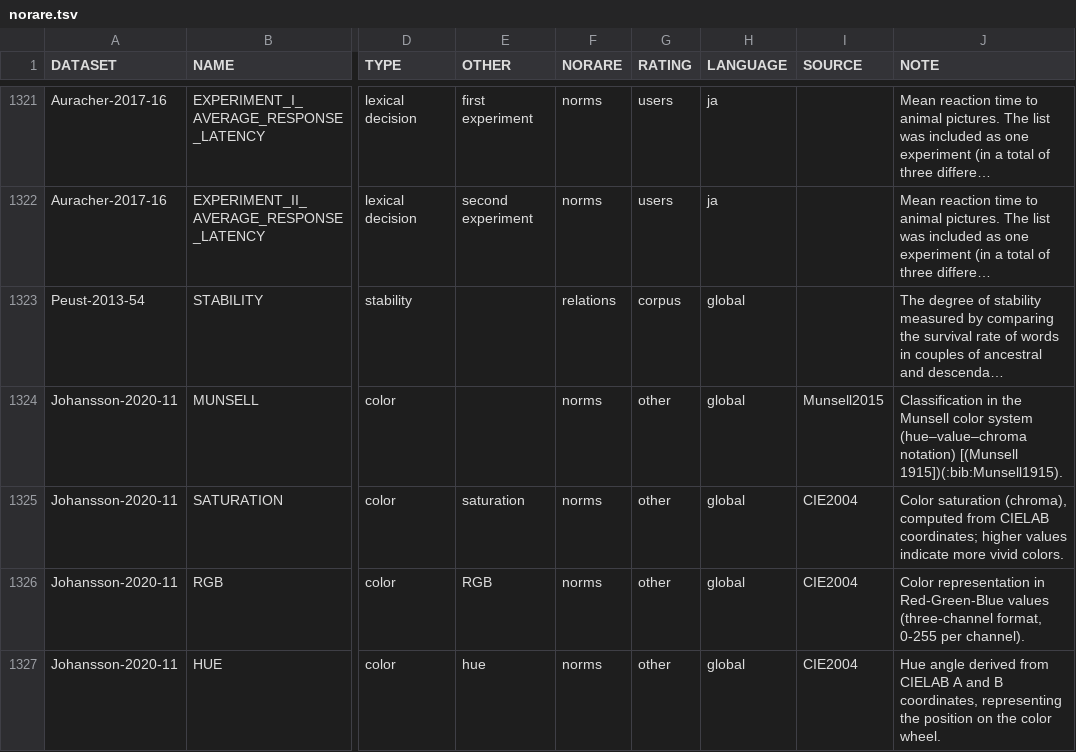
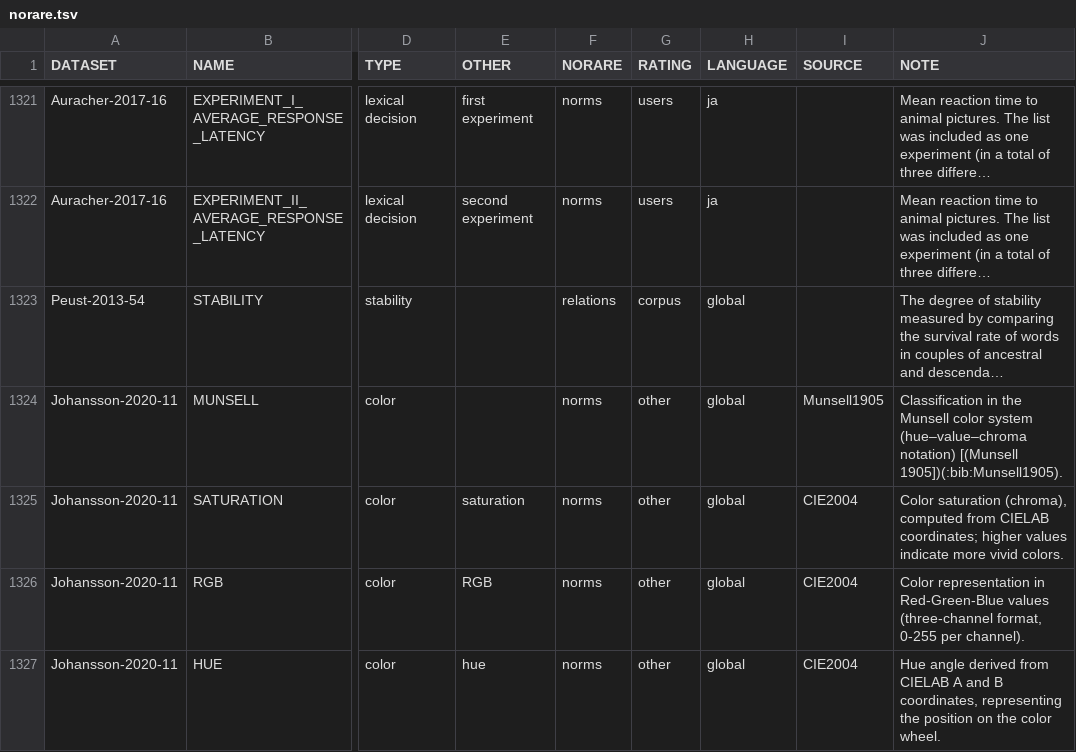
Before and after one commit to concepticon/norare-data, a TSV file: norare.tsv, drawn as a sheet; only a part is shown, gaps mark what is left out; long unchanged cells end in …; the diff names each change by its address in the sheet, - before the commit and + after, or states it on an @@ line.

Commit message:
more reliable source

```diff
--- a/norare.tsv
+++ b/norare.tsv
-I1324 (SOURCE): Munsell2015
+I1324 (SOURCE): Munsell1905
-J1324 (NOTE): …notation) [(Munsell 1915])(:bib:Munsell1915).
+J1324 (NOTE): …notation) [(Munsell 1905])(:bib:Munsell1905).
```
Also changed, not shown: 1 other file.
